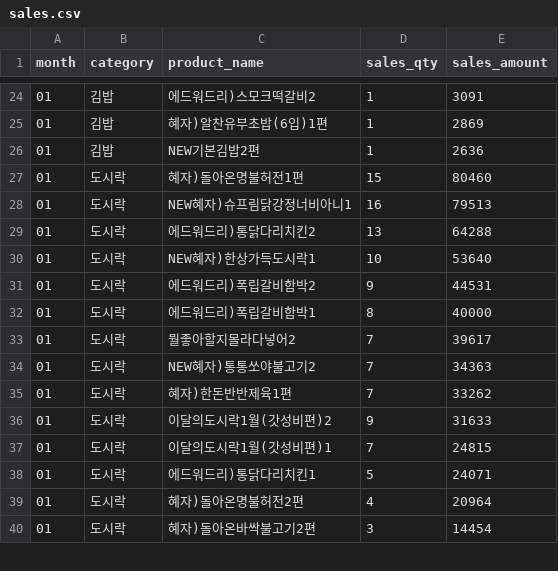
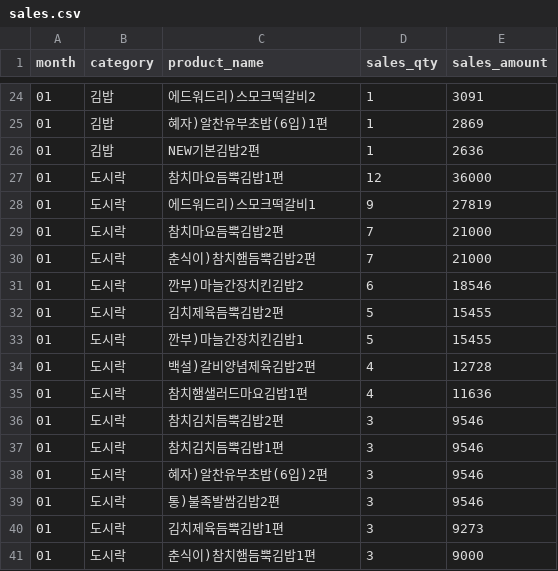
Before and after one commit to Mureung1/hub-showcase, a CSV file: smartff-agent/data/master/sales.csv, drawn as a sheet; only a part is shown, gaps mark what is left out; the diff covers the shown part only.

```diff
--- a/smartff-agent/data/master/sales.csv
+++ b/smartff-agent/data/master/sales.csv
@@ -26,15 +26,16 @@
 01,김밥,NEW기본김밥2편,1,2636
-01,도시락,혜자)돌아온명불허전1편,15,80460
-01,도시락,NEW혜자)슈프림닭강정너비아니1,16,79513
-01,도시락,에드워드리)통닭다리치킨2,13,64288
-01,도시락,NEW혜자)한상가득도시락1,10,53640
-01,도시락,에드워드리)폭립갈비함박2,9,44531
-01,도시락,에드워드리)폭립갈비함박1,8,40000
-01,도시락,뭘좋아할지몰라다넣어2,7,39617
-01,도시락,NEW혜자)통통쏘야불고기2,7,34363
-01,도시락,혜자)한돈반반제육1편,7,33262
-01,도시락,이달의도시락1월(갓성비편)2,9,31633
-01,도시락,이달의도시락1월(갓성비편)1,7,24815
-01,도시락,에드워드리)통닭다리치킨1,5,24071
-01,도시락,혜자)돌아온명불허전2편,4,20964
-01,도시락,혜자)돌아온바싹불고기2편,3,14454
+01,도시락,참치마요듬뿍김밥1편,12,36000
+01,도시락,에드워드리)스모크떡갈비1,9,27819
+01,도시락,참치마요듬뿍김밥2편,7,21000
+01,도시락,춘식이)참치햄듬뿍김밥2편,7,21000
+01,도시락,깐부)마늘간장치킨김밥2,6,18546
+01,도시락,김치제육듬뿍김밥2편,5,15455
+01,도시락,깐부)마늘간장치킨김밥1,5,15455
+01,도시락,백설)갈비양념제육김밥2편,4,12728
+01,도시락,참치햄샐러드마요김밥1편,4,11636
+01,도시락,참치김치듬뿍김밥2편,3,9546
+01,도시락,참치김치듬뿍김밥1편,3,9546
+01,도시락,혜자)알찬유부초밥(6입)2편,3,9546
+01,도시락,통)불족발쌈김밥2편,3,9546
+01,도시락,김치제육듬뿍김밥1편,3,9273
+01,도시락,춘식이)참치햄듬뿍김밥1편,3,9000
```
Also changed, not shown: 1 added row and 19 edited cells elsewhere in this file, smartff-agent/data/master/merged_dataset.csv, 2 other files.
